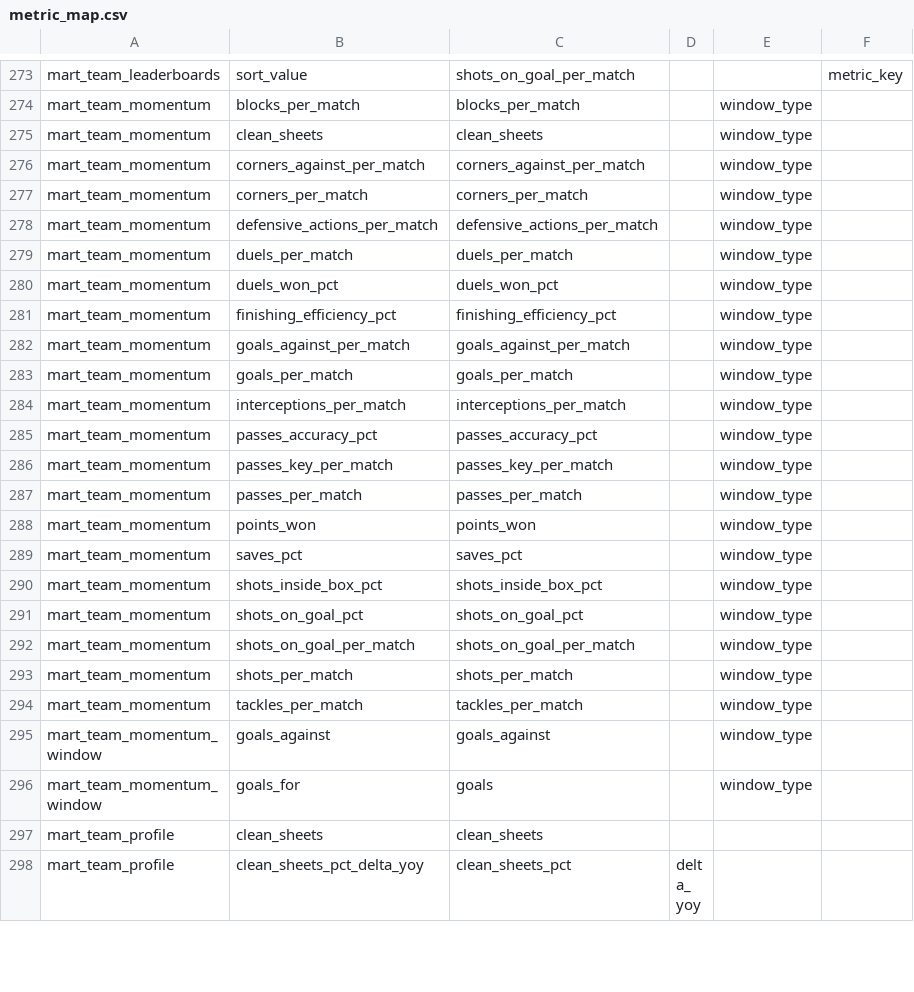
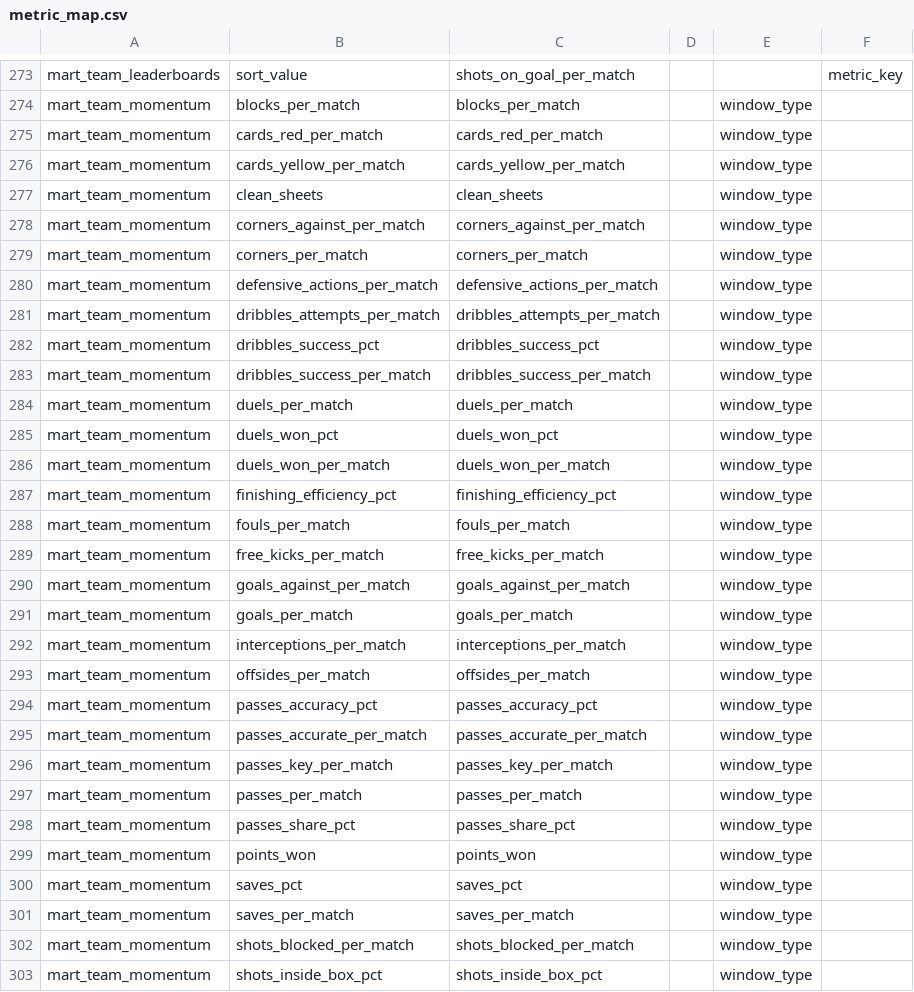
Before and after one commit to ramialfahham/football-data-pipeline, a CSV file: dbt_project/seeds/metric_map.csv, drawn as a sheet; only a part is shown, gaps mark what is left out; the shorter side is filled out with more unchanged rows; the diff covers the shown part only; the diff names each change by its address in the sheet, - before the commit and + after, or states it on an @@ line.

```diff
--- a/dbt_project/seeds/metric_map.csv
+++ b/dbt_project/seeds/metric_map.csv
+row 275: mart_team_momentum | cards_red_per_match | cards_red_per_match |  | window_type
+row 276: mart_team_momentum | cards_yellow_per_match | cards_yellow_per_match |  | window_type
+row 281: mart_team_momentum | dribbles_attempts_per_match | dribbles_attempts_per_match |  | window_type
+row 282: mart_team_momentum | dribbles_success_pct | dribbles_success_pct |  | window_type
+row 283: mart_team_momentum | dribbles_success_per_match | dribbles_success_per_match |  | window_type
+row 286: mart_team_momentum | duels_won_per_match | duels_won_per_match |  | window_type
+row 288: mart_team_momentum | fouls_per_match | fouls_per_match |  | window_type
+row 289: mart_team_momentum | free_kicks_per_match | free_kicks_per_match |  | window_type
+row 293: mart_team_momentum | offsides_per_match | offsides_per_match |  | window_type
+row 295: mart_team_momentum | passes_accurate_per_match | passes_accurate_per_match |  | window_type
+row 298: mart_team_momentum | passes_share_pct | passes_share_pct |  | window_type
+row 301: mart_team_momentum | saves_per_match | saves_per_match |  | window_type
+row 302: mart_team_momentum | shots_blocked_per_match | shots_blocked_per_match |  | window_type
```
Also changed, not shown: 3 added rows elsewhere in this file, dbt_project/seeds/metric_catalogue.csv, 23 other files.
